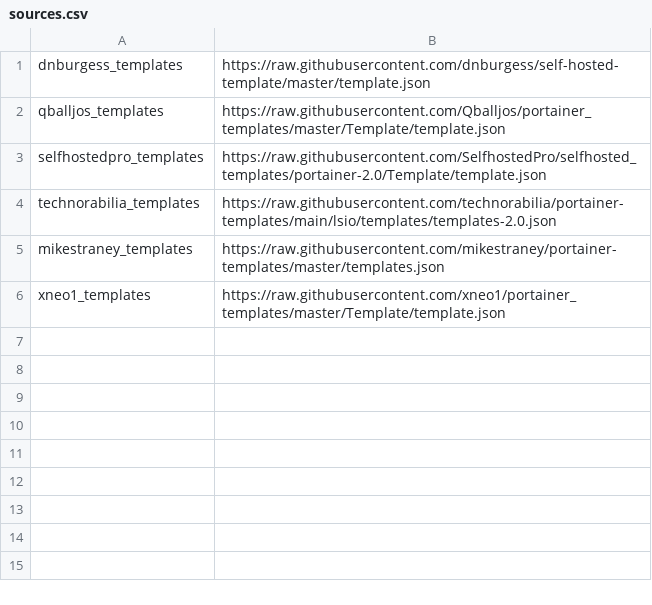
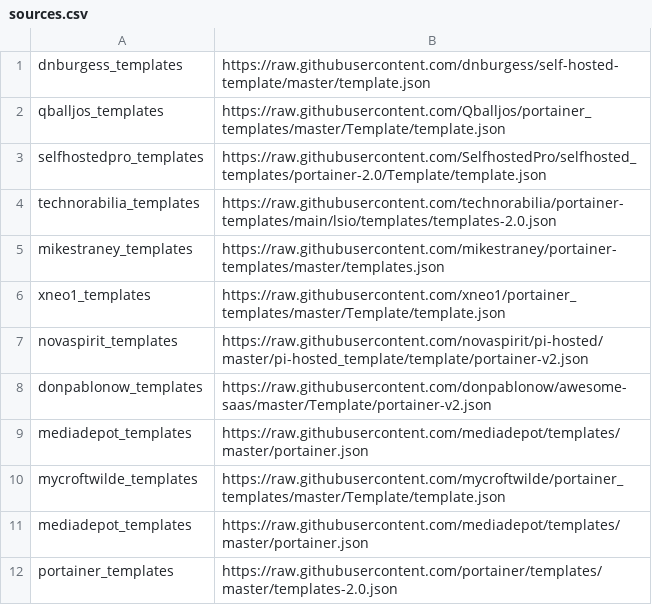
Before and after one commit to Lissy93/portainer-templates, a CSV file: sources.csv, drawn as a sheet.

Commit message:
Updates sources listy

```diff
--- a/sources.csv
+++ b/sources.csv
@@ -6 +6,7 @@ mikestraney_templates, https://raw.githubusercontent.com/mikestraney/portainer-t
 xneo1_templates, https://raw.githubusercontent.com/xneo1/portainer_templates/master/Template/template.json
+novaspirit_templates, https://raw.githubusercontent.com/novaspirit/pi-hosted/master/pi-hosted_template/template/portainer-v2.json
+donpablonow_templates, https://raw.githubusercontent.com/donpablonow/awesome-saas/master/Template/portainer-v2.json
+mediadepot_templates, https://raw.githubusercontent.com/mediadepot/templates/master/portainer.json
+mycroftwilde_templates, https://raw.githubusercontent.com/mycroftwilde/portainer_templates/master/Template/template.json
+mediadepot_templates, https://raw.githubusercontent.com/mediadepot/templates/master/portainer.json
+portainer_templates, https://raw.githubusercontent.com/portainer/templates/master/templates-2.0.json
```
